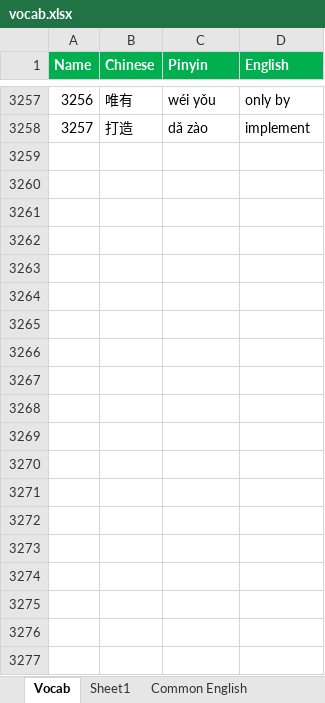
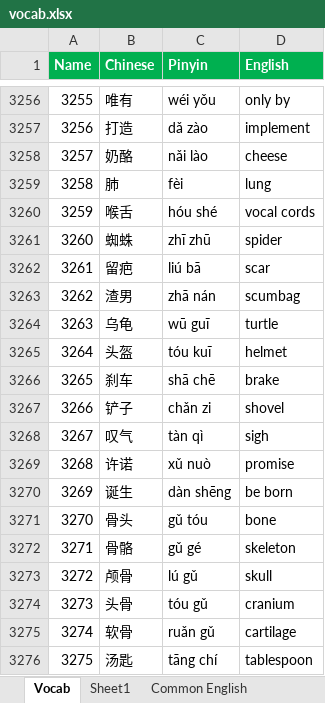
Before and after one commit to notkarenyi/chinese-practice, an Excel workbook: r/vocab.xlsx, sheet Vocab, drawn as a sheet; only a part is shown, gaps mark what is left out; values as stored, in another font and other column widths than the file's, no borders; conditional formats not drawn; the diff covers the shown part only; the diff names each change by its address in the sheet, - before the commit and + after, or states it on an @@ line.

Commit message:
Update vocab.xlsx

```diff
--- a/r/vocab.xlsx (sheet Vocab)
+++ b/r/vocab.xlsx (sheet Vocab)
@@ column A (Name) renumbered between rows 3055 and 3257 @@
+row 3258: 3257 | 奶酪 | nǎi lào | cheese
+row 3259: 3258 | 肺 | fèi | lung
+row 3260: 3259 | 喉舌 | hóu shé | vocal cords
+row 3261: 3260 | 蜘蛛 | zhī zhū | spider
+row 3262: 3261 | 留疤 | liú bā | scar
+row 3263: 3262 | 渣男 | zhā nán | scumbag
+row 3264: 3263 | 乌龟 | wū guī | turtle
+row 3265: 3264 | 头盔 | tóu kuī | helmet
+row 3266: 3265 | 刹车 | shā chē | brake
+row 3267: 3266 | 铲子 | chǎn zi | shovel
+row 3268: 3267 | 叹气 | tàn qì | sigh
+row 3269: 3268 | 许诺 | xǔ nuò | promise
+row 3270: 3269 | 诞生 | dàn shēng | be born
+row 3271: 3270 | 骨头 | gǔ tóu | bone
+row 3272: 3271 | 骨骼 | gǔ gé | skeleton
+row 3273: 3272 | 颅骨 | lú gǔ | skull
+row 3274: 3273 | 头骨 | tóu gǔ | cranium
+row 3275: 3274 | 软骨 | ruǎn gǔ | cartilage
+row 3276: 3275 | 汤匙 | tāng chí | tablespoon
```
Also changed, not shown: 39 added rows and 2 removed rows elsewhere in this sheet, sheet Sheet1.
